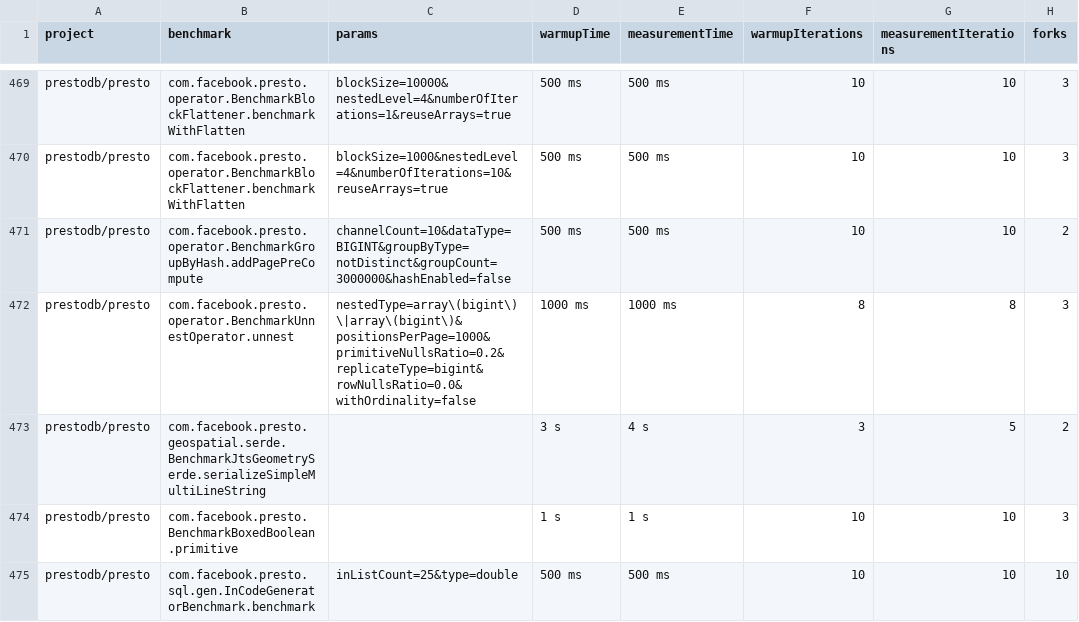
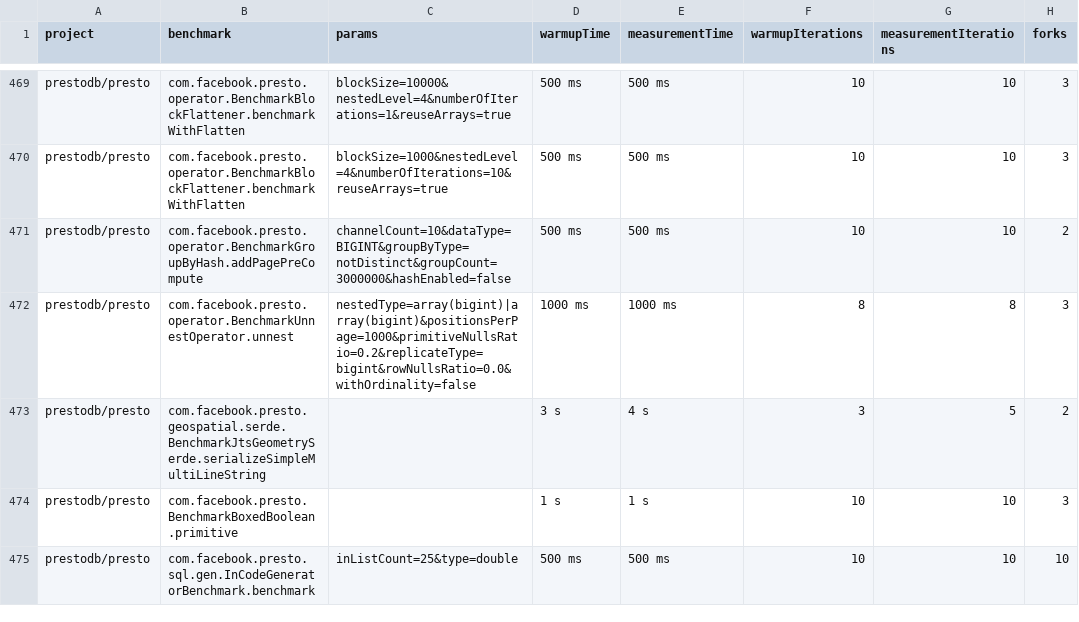
Before and after one commit to SEALABQualityGroup/steady-state, a CSV file: data/subjects.csv, drawn as a sheet; only a part is shown, gaps mark what is left out; the diff names each change by its address in the sheet, - before the commit and + after, or states it on an @@ line.

Commit message:
minor

```diff
--- a/data/subjects.csv
+++ b/data/subjects.csv
-C472 (params): nestedType=array\(bigint\)\|array\(bigint\)&positionsPerPage=1000&primitiveNullsRatio=0.2&replicateType=bigint&rowNullsRatio=0.0&withOrdinality=false
+C472 (params): nestedType=array(bigint)|array(bigint)&positionsPerPage=1000&primitiveNullsRatio=0.2&replicateType=bigint&rowNullsRatio=0.0&withOrdinality=false
```
